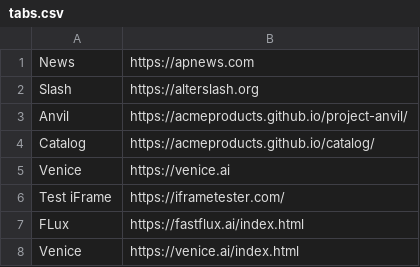
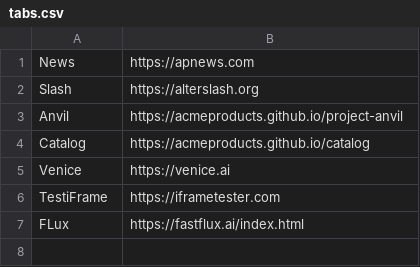
Before and after one commit to acmeproducts/project-anvil, a CSV file: tabs.csv, drawn as a sheet.

Commit message:
Update tabs.csv

```diff
--- a/tabs.csv
+++ b/tabs.csv
@@ -2,7 +2,6 @@ News,https://apnews.com
 Slash,https://alterslash.org
-Anvil,https://acmeproducts.github.io/project-anvil/
-Catalog,https://acmeproducts.github.io/catalog/
+Anvil,https://acmeproducts.github.io/project-anvil
+Catalog,https://acmeproducts.github.io/catalog
 Venice,https://venice.ai
-Test iFrame,https://iframetester.com/
+TestiFrame,https://iframetester.com
 FLux,https://fastflux.ai/index.html
-Venice,https://venice.ai/index.html
```
